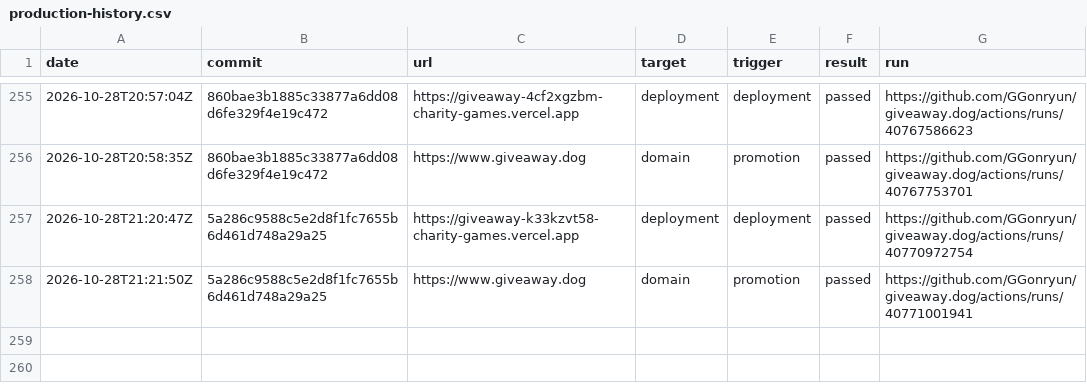
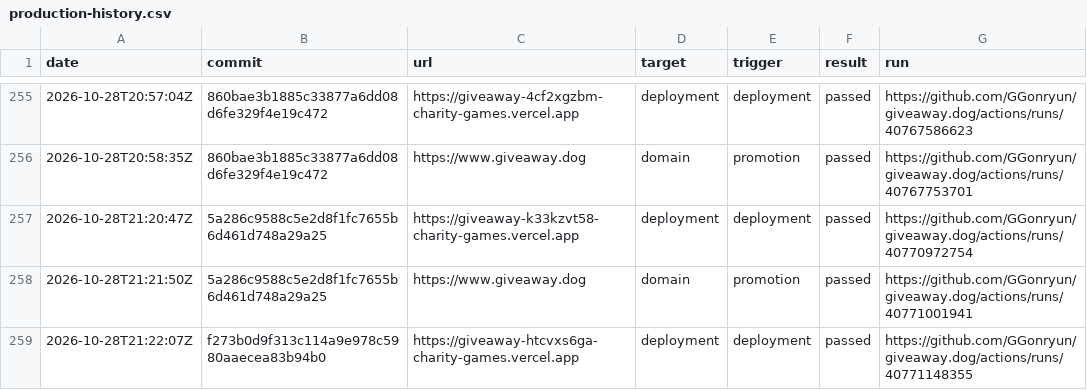
Before and after one commit to GGonryun/giveaway.dog, a CSV file: production-history.csv, drawn as a sheet; only a part is shown, gaps mark what is left out; the diff names each change by its address in the sheet, - before the commit and + after, or states it on an @@ line.

```diff
--- a/production-history.csv
+++ b/production-history.csv
+row 259: 2026-10-28T21:22:07Z | f273b0d9f313c114a9e978c5980aaecea83b94b0 | https://giveaway-htcvxs6ga-charity-games.vercel.app | deployment | deployment | passed | https://github.com/GGonryun/giveaway.dog/actions/runs/40771148355
```
